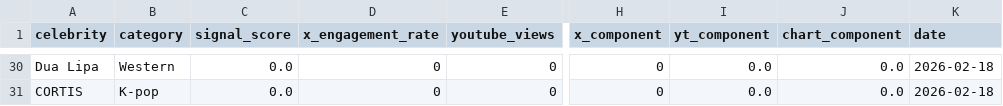
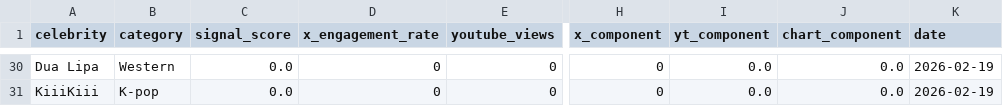
Before and after one commit to helloemzy/fandom-tracker, a CSV file: data/rankings.csv, drawn as a sheet; only a part is shown, gaps mark what is left out; the diff covers the shown part only; the diff names each change by its address in the sheet, - before the commit and + after, or states it on an @@ line.

```diff
--- a/data/rankings.csv
+++ b/data/rankings.csv
-K30:K31 (date): 2026-02-18
+K30:K31 (date): 2026-02-19
-A31 (celebrity): CORTIS
+A31 (celebrity): KiiiKiii
```
Also changed, not shown: 5 added rows, 5 removed rows and 67 edited cells elsewhere in this file, data/youtube_data.csv.
